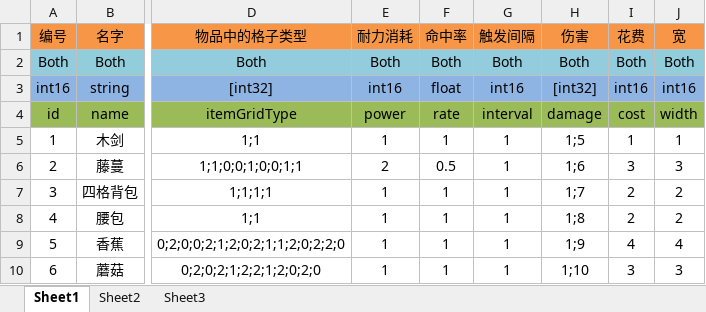
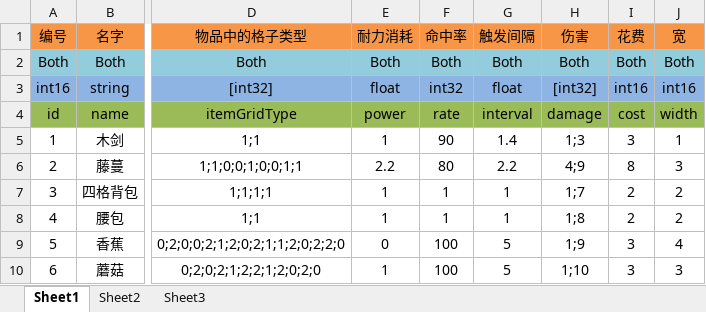
Before and after one commit to kyrie6510/BagBattle, an Excel workbook: Project/Tools/Excel/plan/excel/Common/TablePropItem.xlsx, sheet Sheet1, drawn as a sheet; only a part is shown, gaps mark what is left out; values as stored, in another font and other column widths than the file's, no borders; conditional formats not drawn; the diff names each change by its address in the sheet, - before the commit and + after, or states it on an @@ line.

```diff
--- a/Project/Tools/Excel/plan/excel/Common/TablePropItem.xlsx (sheet Sheet1)
+++ b/Project/Tools/Excel/plan/excel/Common/TablePropItem.xlsx (sheet Sheet1)
-E3 (耐力消耗): int16
+E3 (耐力消耗): float
-F3 (命中率): float
+F3 (命中率): int32
-G3 (触发间隔): int16
+G3 (触发间隔): float
-F5 (命中率): 1
+F5 (命中率): 90
-G5 (触发间隔): 1
+G5 (触发间隔): 1.4
-H5 (伤害): 1;5
+H5 (伤害): 1;3
-I5 (花费): 1
+I5 (花费): 3
-E6 (耐力消耗): 2
+E6 (耐力消耗): 2.2
-F6 (命中率): 0.5
+F6 (命中率): 80
-G6 (触发间隔): 1
+G6 (触发间隔): 2.2
-H6 (伤害): 1;6
+H6 (伤害): 4;9
-I6 (花费): 3
+I6 (花费): 8
-E9 (耐力消耗): 1
+E9 (耐力消耗): 0
-F9:F10 (命中率): 1
+F9:F10 (命中率): 100
-G9:G10 (触发间隔): 1
+G9:G10 (触发间隔): 5
-I9 (花费): 4
+I9 (花费): 3
```
Also changed, not shown: Project/Tools/Excel/tool/excel2buffers/excel/Common/TablePropItem.xlsx, 7 other files.
